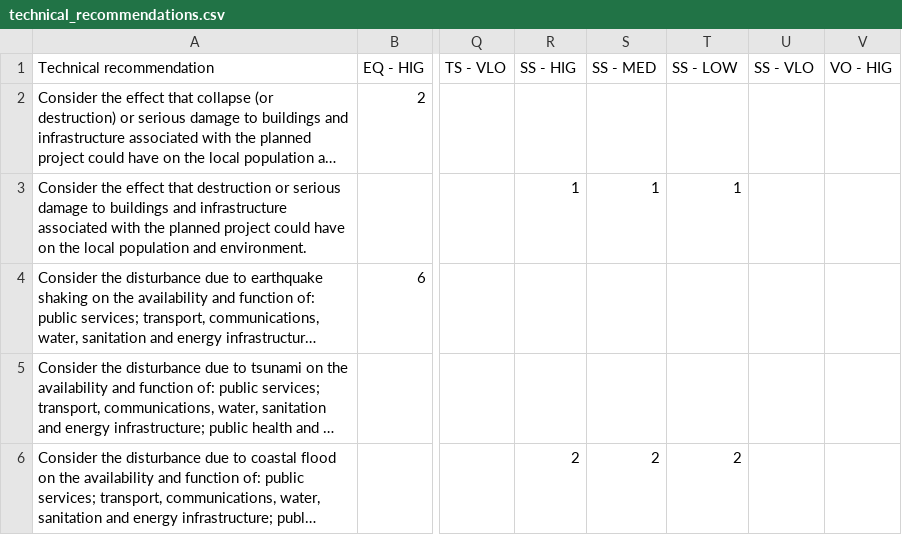
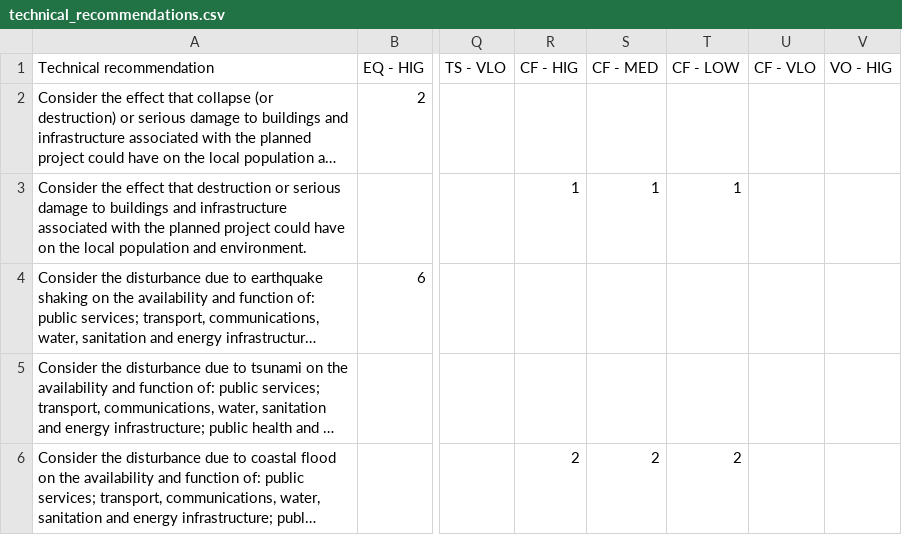
Before and after one commit to GFDRR/thinkhazard_processing, a CSV file: data/technical_recommendations.csv, drawn as a sheet; only a part is shown, gaps mark what is left out; long unchanged cells end in …; the diff names each change by its address in the sheet, - before the commit and + after, or states it on an @@ line.

```diff
--- a/data/technical_recommendations.csv
+++ b/data/technical_recommendations.csv
-R1: SS - HIG
+R1: CF - HIG
-S1: SS - MED
+S1: CF - MED
-T1: SS - LOW
+T1: CF - LOW
-U1: SS - VLO
+U1: CF - VLO
```
Also changed, not shown: data/general_recommendations.csv, 4 other files.
